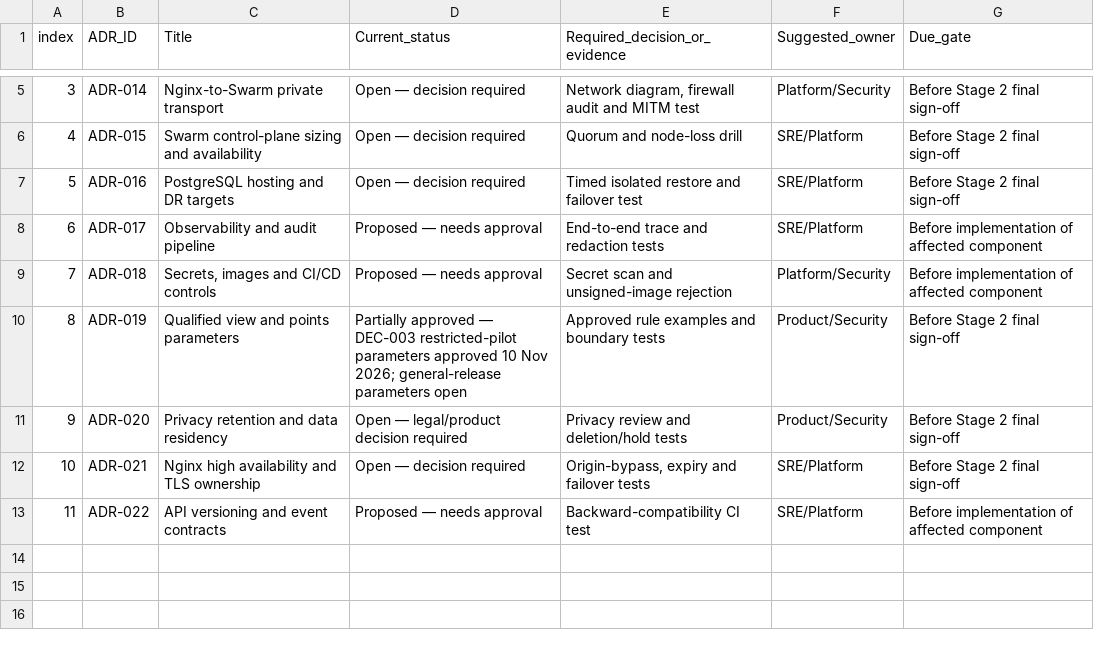
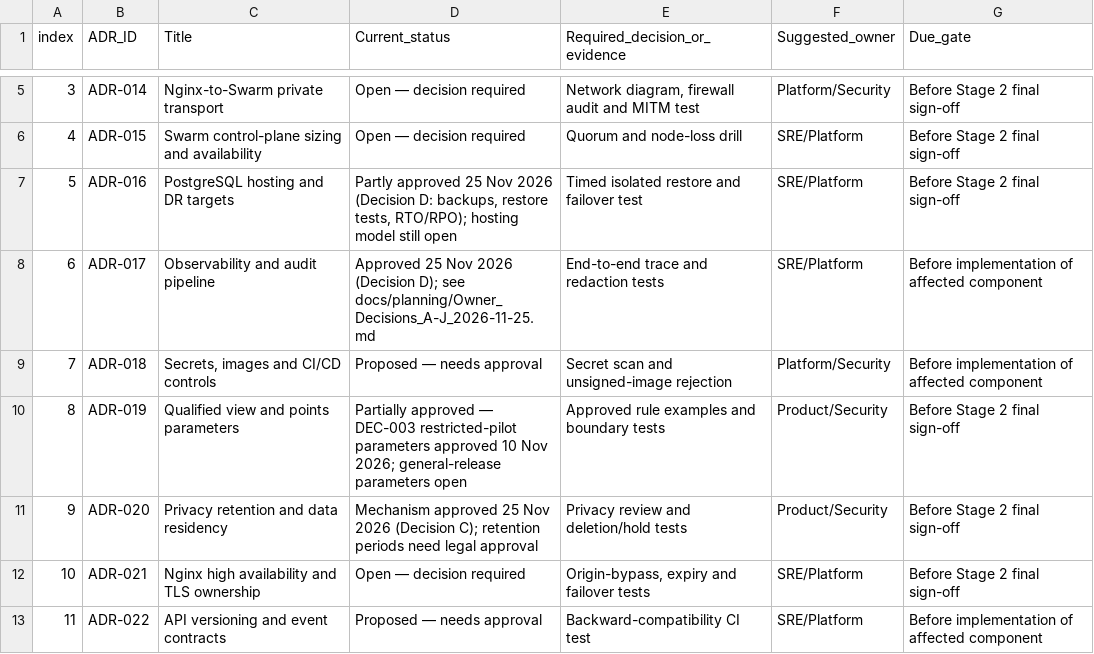
Before and after one commit to Markcino/KoloVibe, a CSV file: docs/architecture/DOC-207_Open_Decision_Log.csv, drawn as a sheet; only a part is shown, gaps mark what is left out.

```diff
--- a/docs/architecture/DOC-207_Open_Decision_Log.csv
+++ b/docs/architecture/DOC-207_Open_Decision_Log.csv
@@ -6,7 +6,7 @@ index,ADR_ID,Title,Current_status,Required_decision_or_evidence,Suggested_owner,
 4,ADR-015,Swarm control-plane sizing and availability,Open — decision required,Quorum and node-loss drill,SRE/Platform,Before Stage 2 final sign-off
-5,ADR-016,PostgreSQL hosting and DR targets,Open — decision required,Timed isolated restore and failover test,SRE/Platform,Before Stage 2 final sign-off
-6,ADR-017,Observability and audit pipeline,Proposed — needs approval,End-to-end trace and redaction tests,SRE/Platform,Before implementation of affected component
+5,ADR-016,PostgreSQL hosting and DR targets,"Partly approved 25 Nov 2026 (Decision D: backups, restore tests, RTO/RPO); hosting model still open",Timed isolated restore and failover test,SRE/Platform,Before Stage 2 final sign-off
+6,ADR-017,Observability and audit pipeline,Approved 25 Nov 2026 (Decision D); see docs/planning/Owner_Decisions_A-J_2026-11-25.md,End-to-end trace and redaction tests,SRE/Platform,Before implementation of affected component
 7,ADR-018,"Secrets, images and CI/CD controls",Proposed — needs approval,Secret scan and unsigned-image rejection,Platform/Security,Before implementation of affected component
 8,ADR-019,Qualified view and points parameters,Partially approved — DEC-003 restricted-pilot parameters approved 10 Nov 2026; general-release parameters open,Approved rule examples and boundary tests,Product/Security,Before Stage 2 final sign-off
-9,ADR-020,Privacy retention and data residency,Open — legal/product decision required,Privacy review and deletion/hold tests,Product/Security,Before Stage 2 final sign-off
+9,ADR-020,Privacy retention and data residency,Mechanism approved 25 Nov 2026 (Decision C); retention periods need legal approval,Privacy review and deletion/hold tests,Product/Security,Before Stage 2 final sign-off
 10,ADR-021,Nginx high availability and TLS ownership,Open — decision required,"Origin-bypass, expiry and failover tests",SRE/Platform,Before Stage 2 final sign-off
```
Also changed, not shown: 2 other files.
